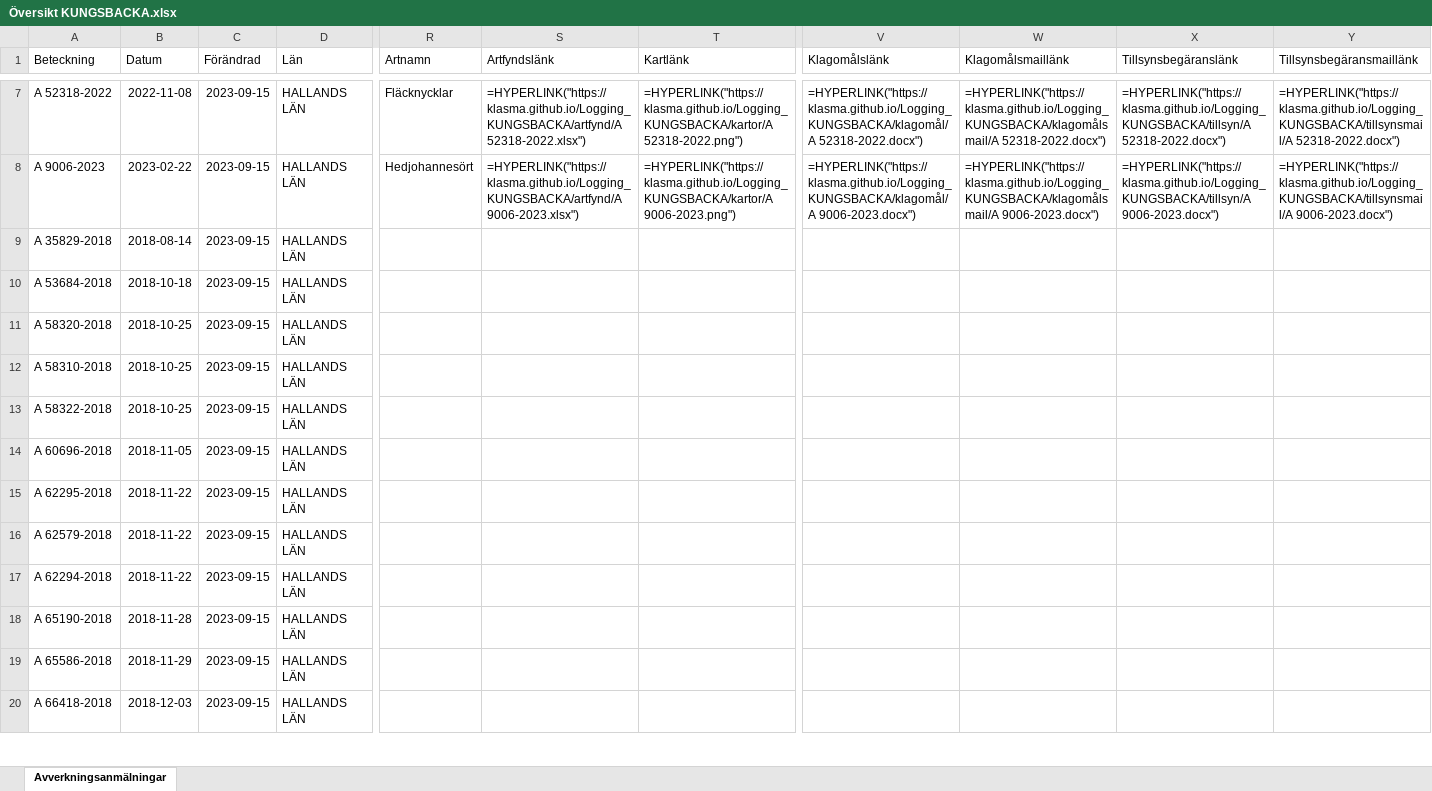
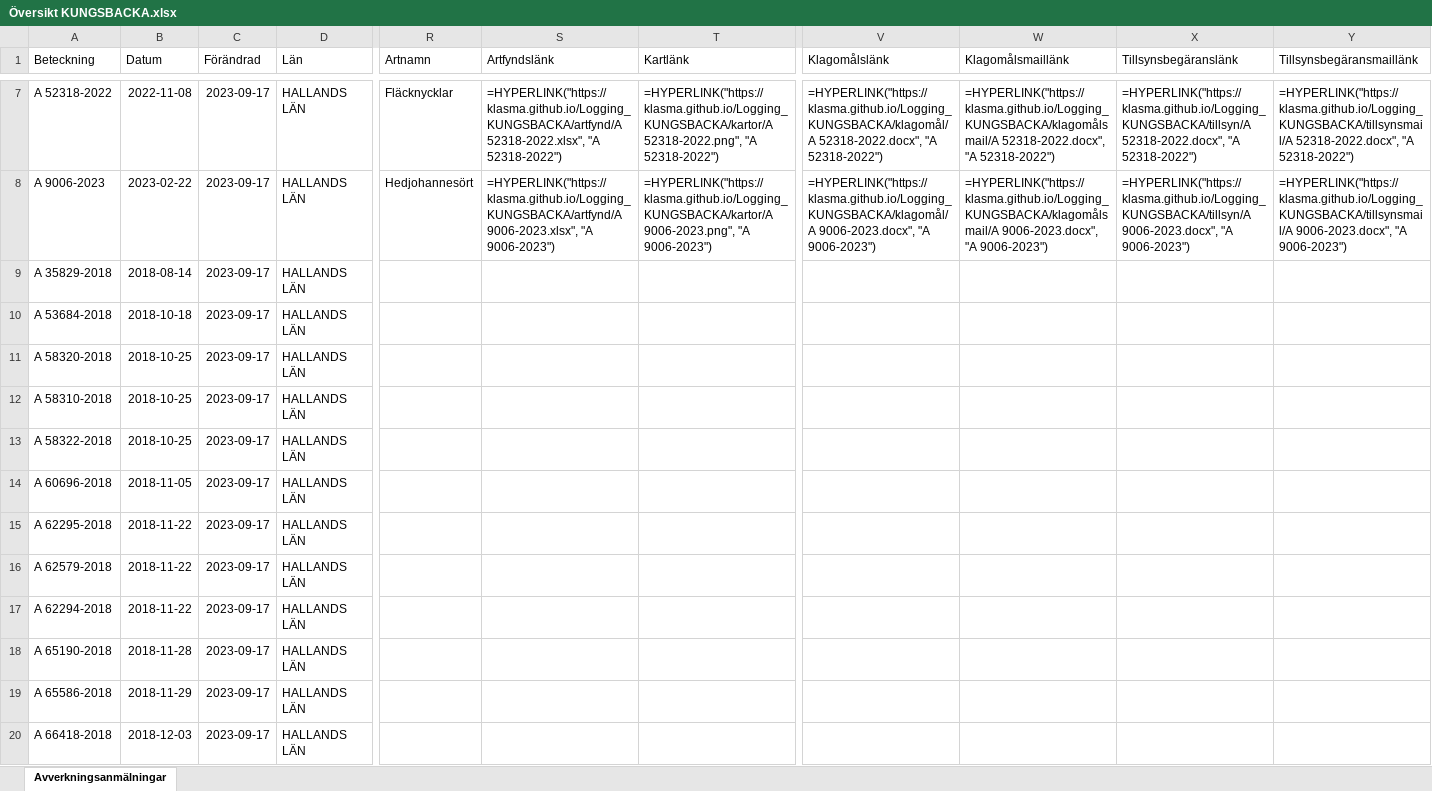
Before and after one commit to klasma/Logging_KUNGSBACKA, an Excel workbook: Översikt KUNGSBACKA.xlsx, sheet Avverkningsanmälningar, drawn as a sheet; only a part is shown, gaps mark what is left out; values as stored, in another font and other column widths than the file's, no borders; formulas without a stored value are shown as written; the diff covers the shown part only; the diff names each change by its address in the sheet, - before the commit and + after, or states it on an @@ line.

```diff
--- a/Översikt KUNGSBACKA.xlsx (sheet Avverkningsanmälningar)
+++ b/Översikt KUNGSBACKA.xlsx (sheet Avverkningsanmälningar)
-C7:C20 (Förändrad): 2023-09-15
+C7:C20 (Förändrad): 2023-09-17
-S7 (Artfyndslänk): =HYPERLINK("https://klasma.github.io/Logging_KUNGSBACKA/artfynd/A 52318-2022.xlsx")
+S7 (Artfyndslänk): =HYPERLINK("https://klasma.github.io/Logging_KUNGSBACKA/artfynd/A 52318-2022.xlsx", "A 52318-2022")
-T7 (Kartlänk): =HYPERLINK("https://klasma.github.io/Logging_KUNGSBACKA/kartor/A 52318-2022.png")
+T7 (Kartlänk): =HYPERLINK("https://klasma.github.io/Logging_KUNGSBACKA/kartor/A 52318-2022.png", "A 52318-2022")
-V7 (Klagomålslänk): =HYPERLINK("https://klasma.github.io/Logging_KUNGSBACKA/klagomål/A 52318-2022.docx")
+V7 (Klagomålslänk): =HYPERLINK("https://klasma.github.io/Logging_KUNGSBACKA/klagomål/A 52318-2022.docx", "A 52318-2022")
-W7 (Klagomålsmaillänk): =HYPERLINK("https://klasma.github.io/Logging_KUNGSBACKA/klagomålsmail/A 52318-2022.docx")
+W7 (Klagomålsmaillänk): =HYPERLINK("https://klasma.github.io/Logging_KUNGSBACKA/klagomålsmail/A 52318-2022.docx", "A 52318-2022")
-X7 (Tillsynsbegäranslänk): =HYPERLINK("https://klasma.github.io/Logging_KUNGSBACKA/tillsyn/A 52318-2022.docx")
+X7 (Tillsynsbegäranslänk): =HYPERLINK("https://klasma.github.io/Logging_KUNGSBACKA/tillsyn/A 52318-2022.docx", "A 52318-2022")
-Y7 (Tillsynsbegäransmaillänk): =HYPERLINK("https://klasma.github.io/Logging_KUNGSBACKA/tillsynsmail/A 52318-2022.docx")
+Y7 (Tillsynsbegäransmaillänk): =HYPERLINK("https://klasma.github.io/Logging_KUNGSBACKA/tillsynsmail/A 52318-2022.docx", "A 52318-2022")
-S8 (Artfyndslänk): =HYPERLINK("https://klasma.github.io/Logging_KUNGSBACKA/artfynd/A 9006-2023.xlsx")
+S8 (Artfyndslänk): =HYPERLINK("https://klasma.github.io/Logging_KUNGSBACKA/artfynd/A 9006-2023.xlsx", "A 9006-2023")
-T8 (Kartlänk): =HYPERLINK("https://klasma.github.io/Logging_KUNGSBACKA/kartor/A 9006-2023.png")
+T8 (Kartlänk): =HYPERLINK("https://klasma.github.io/Logging_KUNGSBACKA/kartor/A 9006-2023.png", "A 9006-2023")
-V8 (Klagomålslänk): =HYPERLINK("https://klasma.github.io/Logging_KUNGSBACKA/klagomål/A 9006-2023.docx")
+V8 (Klagomålslänk): =HYPERLINK("https://klasma.github.io/Logging_KUNGSBACKA/klagomål/A 9006-2023.docx", "A 9006-2023")
-W8 (Klagomålsmaillänk): =HYPERLINK("https://klasma.github.io/Logging_KUNGSBACKA/klagomålsmail/A 9006-2023.docx")
+W8 (Klagomålsmaillänk): =HYPERLINK("https://klasma.github.io/Logging_KUNGSBACKA/klagomålsmail/A 9006-2023.docx", "A 9006-2023")
-X8 (Tillsynsbegäranslänk): =HYPERLINK("https://klasma.github.io/Logging_KUNGSBACKA/tillsyn/A 9006-2023.docx")
+X8 (Tillsynsbegäranslänk): =HYPERLINK("https://klasma.github.io/Logging_KUNGSBACKA/tillsyn/A 9006-2023.docx", "A 9006-2023")
-Y8 (Tillsynsbegäransmaillänk): =HYPERLINK("https://klasma.github.io/Logging_KUNGSBACKA/tillsynsmail/A 9006-2023.docx")
+Y8 (Tillsynsbegäransmaillänk): =HYPERLINK("https://klasma.github.io/Logging_KUNGSBACKA/tillsynsmail/A 9006-2023.docx", "A 9006-2023")
```
Also changed, not shown: 1 added row and 247 edited cells elsewhere in this sheet, artfynd/A 13374-2022.xlsx, artfynd/A 36893-2020.xlsx, 34 other files.
